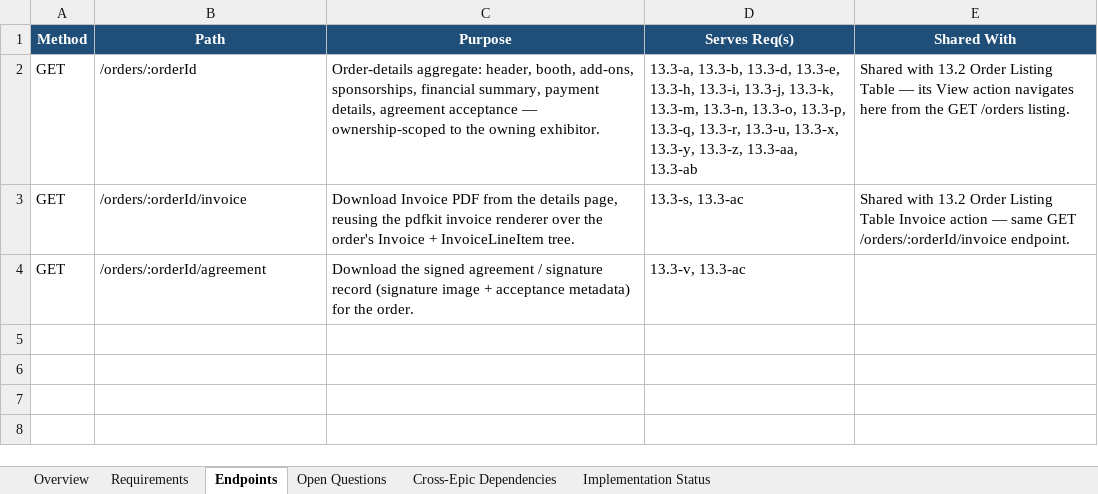
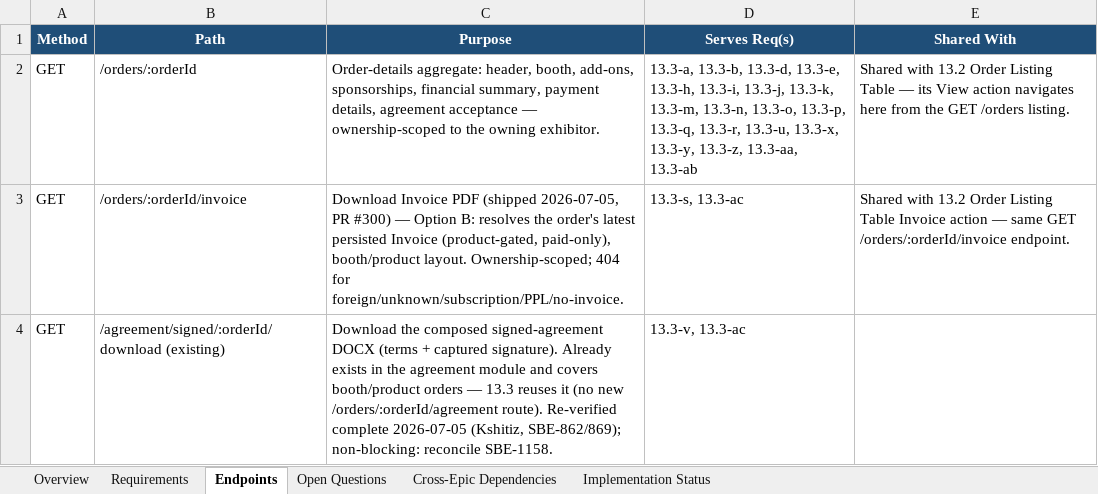
Before and after one commit to prantikUIPL/sbe-backend-workspace, an Excel workbook: order_history/13.3-order-details-page/13.3 - Order Details Page.xlsx, sheet Endpoints, drawn as a sheet; values as stored, in another font and other column widths than the file's, no borders; the diff names each change by its address in the sheet, - before the commit and + after, or states it on an @@ line.

Commit message:
docs(order-history): 13.3 — flip 13.3-l/-s/-v/-ac to Deliverable (gift-cert + invoice shipped, agreement via existing endpoint)
- 13.3-l gift-certificate line SHIPPED (PR #303, exhibitor 0aef5a1): producer
  re-verified (webhook writes GiftCertificateRedeem; Order snapshots voucher at
  checkout); financial summary now routes discount to a gift-cert line,
  disambiguated from coupon. Fixes a prior coupon-mislabel.
- 13.3-s invoice download recorded as shipped (Option B, PR #300).
- 13.3-v/-ac Deliverable via the existing /agreement/signed/:orderId/download
  endpoint (FE wiring only; non-blocking DOCX/bypass/SBE-1158 confirmations).
- Counts 24 / 0 / 3 / 2; not-Deliverable 8 -> 5. Updated .md, .xlsx (all 6
  sheets, owner column preserved), and the Implementation Plan addendum.

```diff
--- a/order_history/13.3-order-details-page/13.3 - Order Details Page.xlsx (sheet Endpoints)
+++ b/order_history/13.3-order-details-page/13.3 - Order Details Page.xlsx (sheet Endpoints)
-C3 (Purpose): …Invoice PDF from the details page, reusing the pdfkit invoice renderer over the order's Invoice + InvoiceLineItem tree.
+C3 (Purpose): …Invoice PDF (shipped 2026-07-05, PR #300) — Option B: resolves the order's latest persisted Invoice (product-gated, paid-only), booth/product layout. Ownership-scoped; 404 for foreign/unknown/subscription/PPL/no-invoice.
-B4 (Path): /orders/:orderId/agreement
+B4 (Path): /agreement/signed/:orderId/download (existing)
-C4 (Purpose): Download the signed agreement / signature record (signature image + acceptance metadata) for the order.
+C4 (Purpose): Download the composed signed-agreement DOCX (terms + captured signature). Already exists in the agreement module and covers booth/product orders — 13.3 reuses it (no new /orders/:orderId/agreement route). Re-verified complete 2026-07-05 (Kshitiz, SBE-862/869); non-blocking: reconcile SBE-1158.
```
Also changed, not shown: sheet Requirements, sheet Open Questions, sheet Implementation Status, sheet Overview, sheet Cross-Epic Dependencies, hidden cells, 2 other files.
